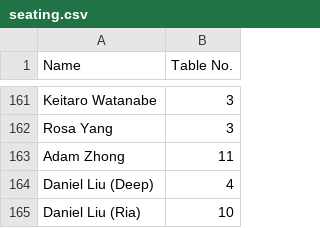
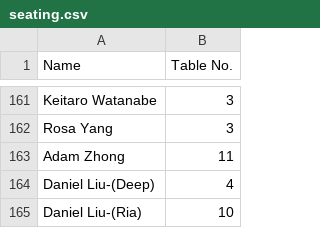
Before and after one commit to DeeplyDiligent/wedding-seating-chart, a CSV file: seating.csv, drawn as a sheet; only a part is shown, gaps mark what is left out.

Commit message:
Fix formatting of Daniel Liu entries in seating.csv

```diff
--- a/seating.csv
+++ b/seating.csv
@@ -163,3 +163,3 @@ Rosa Yang,3
 Adam Zhong,11
-Daniel Liu (Deep),4
-Daniel Liu (Ria),10
+Daniel Liu-(Deep),4
+Daniel Liu-(Ria),10
```
